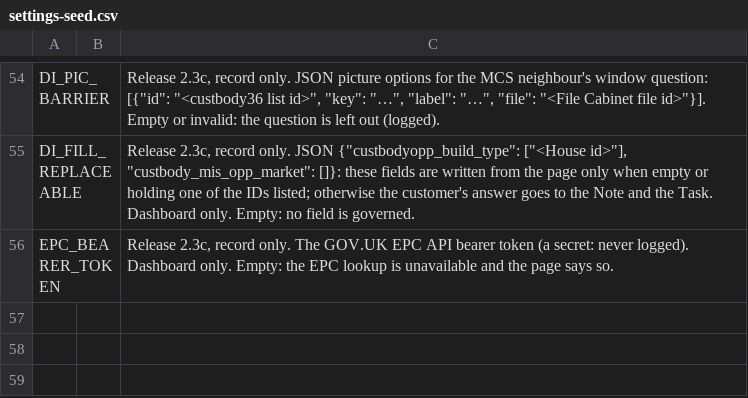
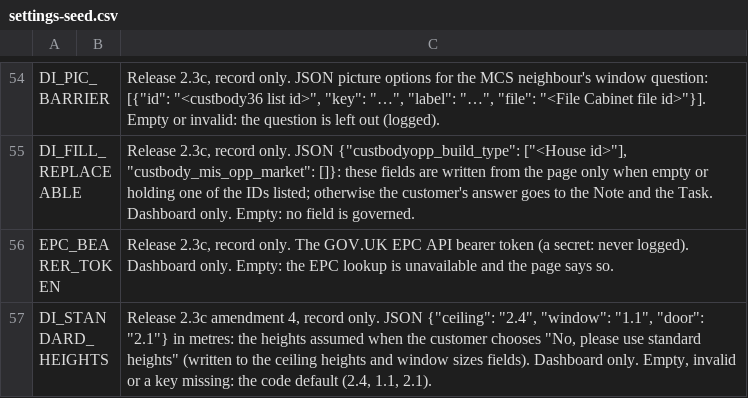
Before and after one commit to stevenjamesnixon-maker/NS-Customer-Dashboard, a CSV file: docs/settings-seed.csv, drawn as a sheet; only a part is shown, gaps mark what is left out.

```diff
--- a/docs/settings-seed.csv
+++ b/docs/settings-seed.csv
@@ -56 +56,2 @@ DI_FILL_REPLACEABLE,,"Release 2.3c, record only. JSON {""custbodyopp_build_type"
 EPC_BEARER_TOKEN,,"Release 2.3c, record only. The GOV.UK EPC API bearer token (a secret: never logged). Dashboard only. Empty: the EPC lookup is unavailable and the page says so."
+DI_STANDARD_HEIGHTS,,"Release 2.3c amendment 4, record only. JSON {""ceiling"": ""2.4"", ""window"": ""1.1"", ""door"": ""2.1""} in metres: the heights assumed when the customer chooses ""No, please use standard heights"" (written to the ceiling heights and window sizes fields). Dashboard only. Empty, invalid or a key missing: the code default (2.4, 1.1, 2.1)."
```
Also changed, not shown: content/design-info-registry.csv, 13 other files.
